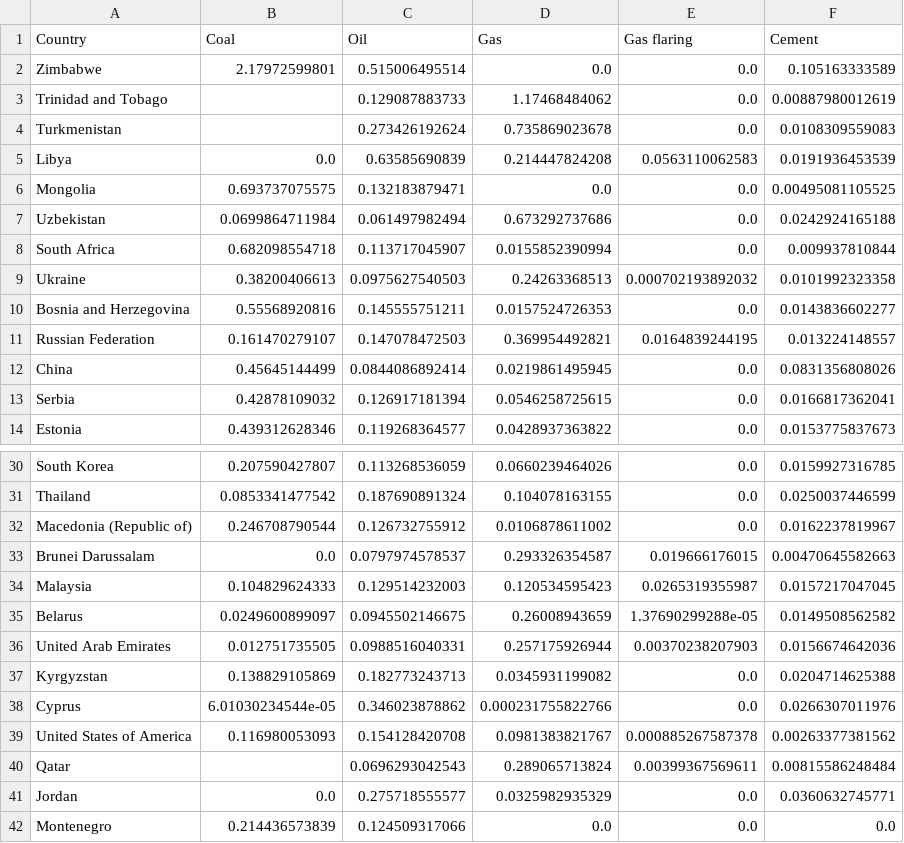
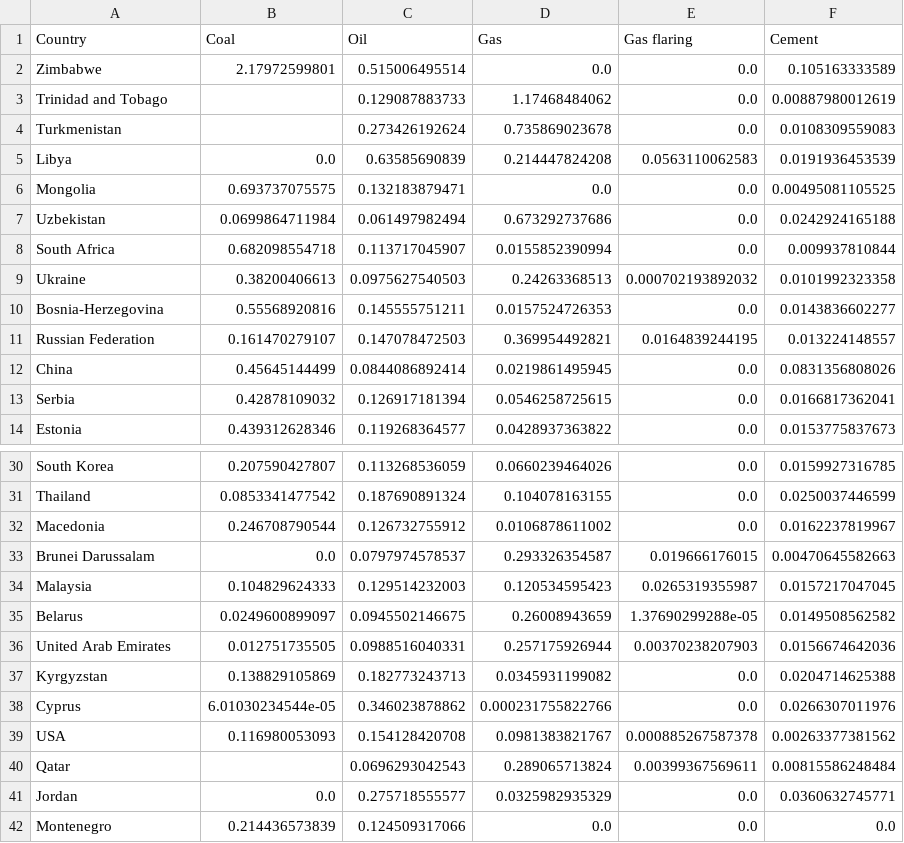
Before and after one commit to KatiRG/CO2Sankey, a TSV file: MtCO2perGDP_byCountry.tsv, drawn as a sheet; only a part is shown, gaps mark what is left out.

Commit message:
Re-layout and shortened some country names

```diff
--- a/MtCO2perGDP_byCountry.tsv
+++ b/MtCO2perGDP_byCountry.tsv
@@ -9,3 +9,3 @@ South Africa	0.682098554718	0.113717045907	0.0155852390994	0.0	0.009937810844
 Ukraine	0.38200406613	0.0975627540503	0.24263368513	0.000702193892032	0.0101992323358
-Bosnia and Herzegovina	0.55568920816	0.145555751211	0.0157524726353	0.0	0.0143836602277
+Bosnia-Herzegovina	0.55568920816	0.145555751211	0.0157524726353	0.0	0.0143836602277
 Russian Federation	0.161470279107	0.147078472503	0.369954492821	0.0164839244195	0.013224148557
@@ -31,3 +31,3 @@ South Korea	0.207590427807	0.113268536059	0.0660239464026	0.0	0.0159927316785
 Thailand	0.0853341477542	0.187690891324	0.104078163155	0.0	0.0250037446599
-Macedonia (Republic of)	0.246708790544	0.126732755912	0.0106878611002	0.0	0.0162237819967
+Macedonia	0.246708790544	0.126732755912	0.0106878611002	0.0	0.0162237819967
 Brunei Darussalam	0.0	0.0797974578537	0.293326354587	0.019666176015	0.00470645582663
@@ -38,3 +38,3 @@ Kyrgyzstan	0.138829105869	0.182773243713	0.0345931199082	0.0	0.0204714625388
 Cyprus	6.01030234544e-05	0.346023878862	0.000231755822766	0.0	0.0266307011976
-United States of America	0.116980053093	0.154128420708	0.0981383821767	0.000885267587378	0.00263377381562
+USA	0.116980053093	0.154128420708	0.0981383821767	0.000885267587378	0.00263377381562
 Qatar		0.0696293042543	0.289065713824	0.00399367569611	0.00815586248484
```
Also changed, not shown: MtCO2_byCountry.tsv, MtCO2perPop_byCountry.tsv, 2 other files.
